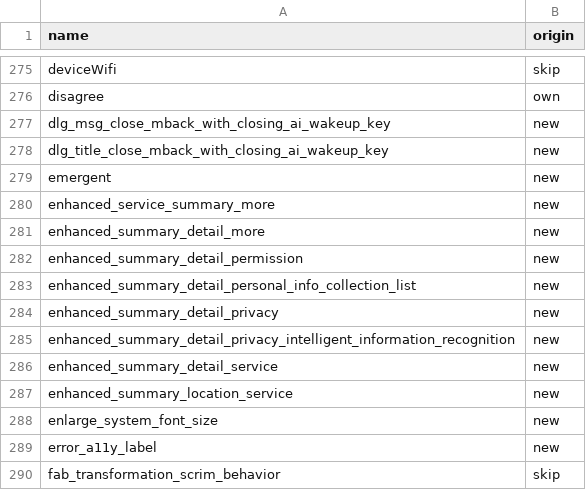
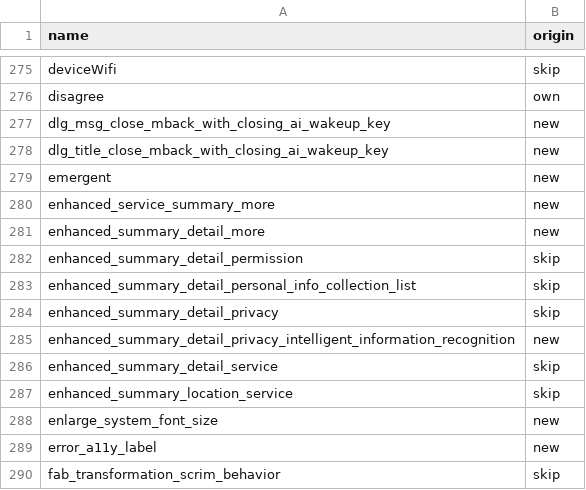
Before and after one commit to NeonCatRC/flyme_overlays_ru, a TSV file: flyme12/MzSetupWizard/status.tsv, drawn as a sheet; only a part is shown, gaps mark what is left out.

```diff
--- a/flyme12/MzSetupWizard/status.tsv
+++ b/flyme12/MzSetupWizard/status.tsv
@@ -281,8 +281,8 @@ enhanced_service_summary_more	new
 enhanced_summary_detail_more	new
-enhanced_summary_detail_permission	new
-enhanced_summary_detail_personal_info_collection_list	new
-enhanced_summary_detail_privacy	new
+enhanced_summary_detail_permission	skip
+enhanced_summary_detail_personal_info_collection_list	skip
+enhanced_summary_detail_privacy	skip
 enhanced_summary_detail_privacy_intelligent_information_recognition	new
-enhanced_summary_detail_service	new
-enhanced_summary_location_service	new
+enhanced_summary_detail_service	skip
+enhanced_summary_location_service	skip
 enlarge_system_font_size	new
```
Also changed, not shown: flyme12/Settings/status.tsv, flyme12/summary.tsv, 9 other files.
